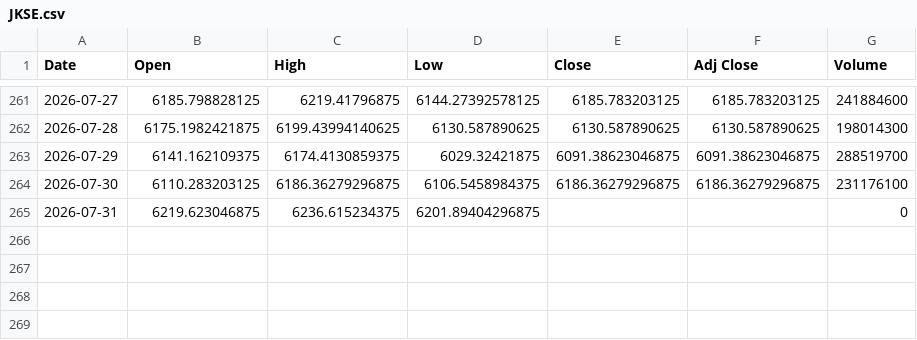
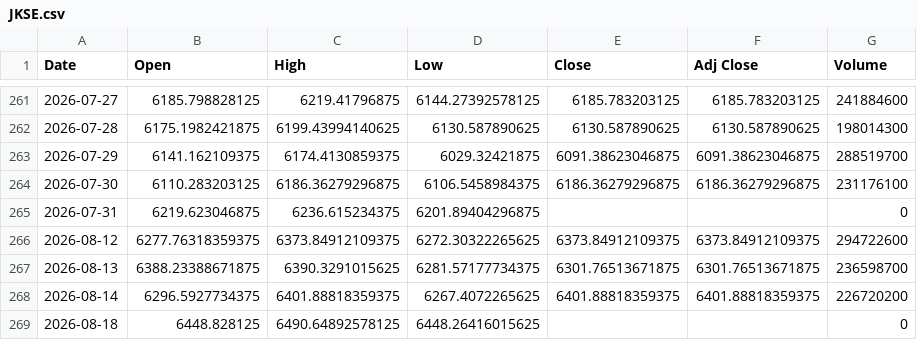
Before and after one commit to SeedFlora/idx-daily-data, a CSV file: data/JKSE.csv, drawn as a sheet; only a part is shown, gaps mark what is left out.

Commit message:
data(IDX): 2026-08-18

```diff
--- a/data/JKSE.csv
+++ b/data/JKSE.csv
@@ -265 +265,5 @@ Date,Open,High,Low,Close,Adj Close,Volume
 2026-07-31,6219.623046875,6236.615234375,6201.89404296875,,,0
+2026-08-12,6277.76318359375,6373.84912109375,6272.30322265625,6373.84912109375,6373.84912109375,294722600
+2026-08-13,6388.23388671875,6390.3291015625,6281.57177734375,6301.76513671875,6301.76513671875,236598700
+2026-08-14,6296.5927734375,6401.88818359375,6267.4072265625,6401.88818359375,6401.88818359375,226720200
+2026-08-18,6448.828125,6490.64892578125,6448.26416015625,,,0
```
Also changed, not shown: data/ASII.JK.csv, data/BBCA.JK.csv, 3 other files.
